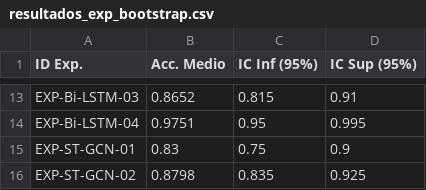
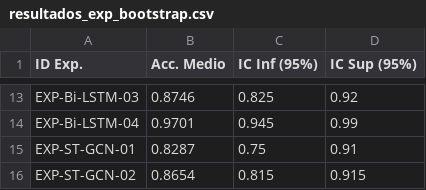
Before and after one commit to victorlopez-ds/push-up-video-classification, a CSV file: results/resultados_exp_bootstrap.csv, drawn as a sheet; only a part is shown, gaps mark what is left out; the diff covers the shown part only; the diff names each change by its address in the sheet, - before the commit and + after, or states it on an @@ line.

```diff
--- a/results/resultados_exp_bootstrap.csv
+++ b/results/resultados_exp_bootstrap.csv
-B13 (Acc. Medio): 0.8652
+B13 (Acc. Medio): 0.8746
-C13 (IC Inf (95%)): 0.815
+C13 (IC Inf (95%)): 0.825
-D13 (IC Sup (95%)): 0.91
+D13 (IC Sup (95%)): 0.92
-B14 (Acc. Medio): 0.9751
+B14 (Acc. Medio): 0.9701
-C14 (IC Inf (95%)): 0.95
+C14 (IC Inf (95%)): 0.945
-D14 (IC Sup (95%)): 0.995
+D14 (IC Sup (95%)): 0.99
-B15 (Acc. Medio): 0.83
+B15 (Acc. Medio): 0.8287
-D15 (IC Sup (95%)): 0.9
+D15 (IC Sup (95%)): 0.91
-B16 (Acc. Medio): 0.8798
+B16 (Acc. Medio): 0.8654
-C16 (IC Inf (95%)): 0.835
+C16 (IC Inf (95%)): 0.815
-D16 (IC Sup (95%)): 0.925
+D16 (IC Sup (95%)): 0.915
```
Also changed, not shown: 1 added row, 1 removed row and 28 edited cells elsewhere in this file, 10 other files.
